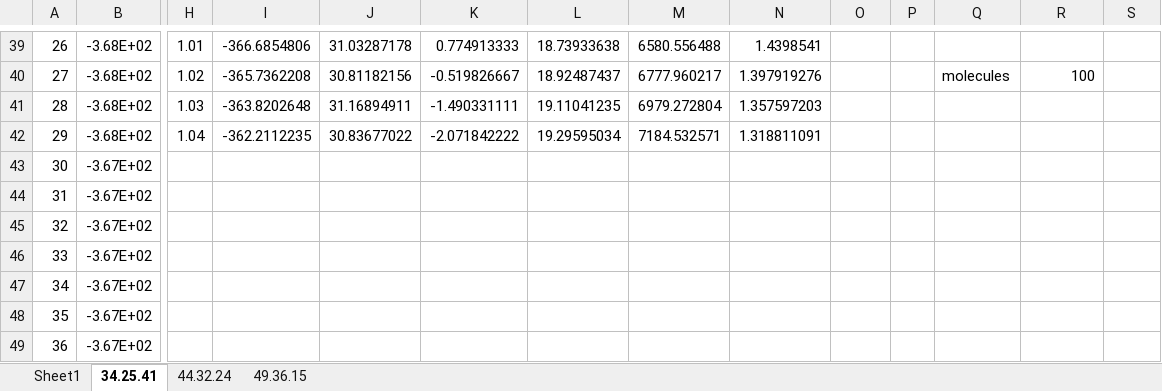
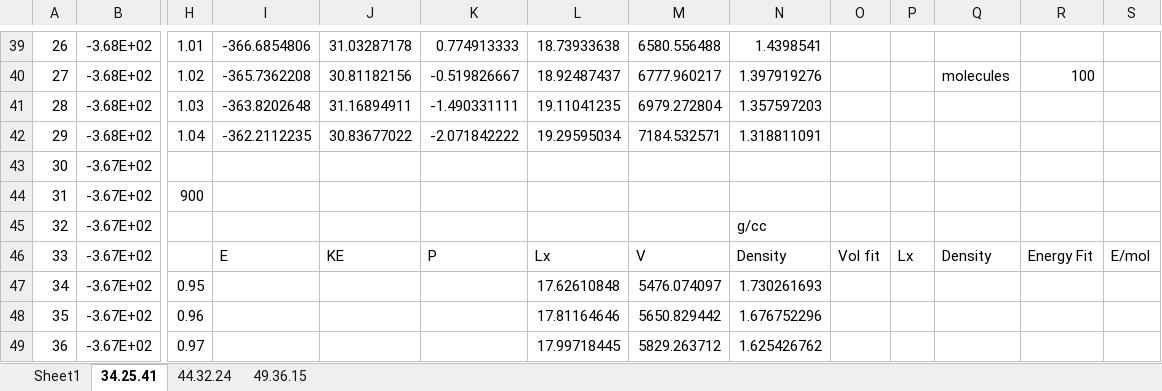
Before and after one commit to benbeeler/spreadsheets, an Excel workbook: SALT/LiCl-KCl-NaCl.xlsx, sheet 34.25.41, drawn as a sheet; only a part is shown, gaps mark what is left out; values as stored, in another font and other column widths than the file's, no borders; charts and pictures not drawn; the diff covers the shown part only; the diff names each change by its address in the sheet, - before the commit and + after, or states it on an @@ line.

```diff
--- a/SALT/LiCl-KCl-NaCl.xlsx (sheet 34.25.41)
+++ b/SALT/LiCl-KCl-NaCl.xlsx (sheet 34.25.41)
-H44: (empty)
+H44: 900
-N45: (empty)
+N45: g/cc
-I46: (empty)
+I46: E
-J46: (empty)
+J46: KE
-K46: (empty)
+K46: P
-L46: (empty)
+L46: Lx
-M46: (empty)
+M46: V
-N46: (empty)
+N46: Density
-O46: (empty)
+O46: Vol fit
-P46: (empty)
+P46: Lx
-Q46: (empty)
+Q46: Density
-R46: (empty)
+R46: Energy Fit
-S46: (empty)
+S46: E/mol
-H47: (empty)
+H47: 0.95
-L47: (empty)
+L47: 17.62610848
-M47: (empty)
+M47: 5476.074097
-N47: (empty)
+N47: 1.730261693
-H48: (empty)
+H48: 0.96
-L48: (empty)
+L48: 17.81164646
-M48: (empty)
+M48: 5650.829442
-N48: (empty)
+N48: 1.676752296
-H49: (empty)
+H49: 0.97
-L49: (empty)
+L49: 17.99718445
-M49: (empty)
+M49: 5829.263712
-N49: (empty)
+N49: 1.625426762
```
Also changed, not shown: 2 added rows, 2 removed rows, 75 edited cells and cell formats elsewhere in this sheet, sheet 44.32.24, sheet 49.36.15, formulas that keep their value, H20_Cysteine/h20+o_long.xlsx, SALT/Zmethod_KCl.xlsx, 3 other files.
